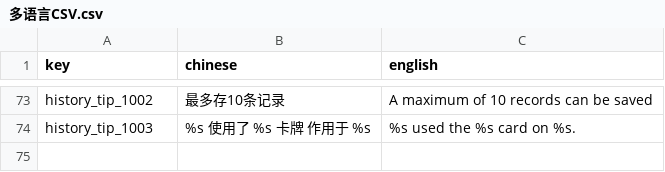
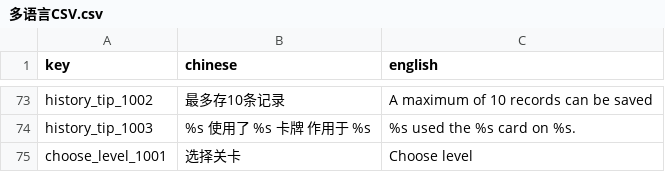
Before and after one commit to luozhiyang05/TurnBasedGame, a CSV file: Assets/Resources/CSV/多语言CSV.csv, drawn as a sheet; only a part is shown, gaps mark what is left out; the diff names each change by its address in the sheet, - before the commit and + after, or states it on an @@ line.

```diff
--- a/Assets/Resources/CSV/多语言CSV.csv
+++ b/Assets/Resources/CSV/多语言CSV.csv
+row 75: choose_level_1001 | 选择关卡 | Choose level
```
Also changed, not shown: 2 other files.
